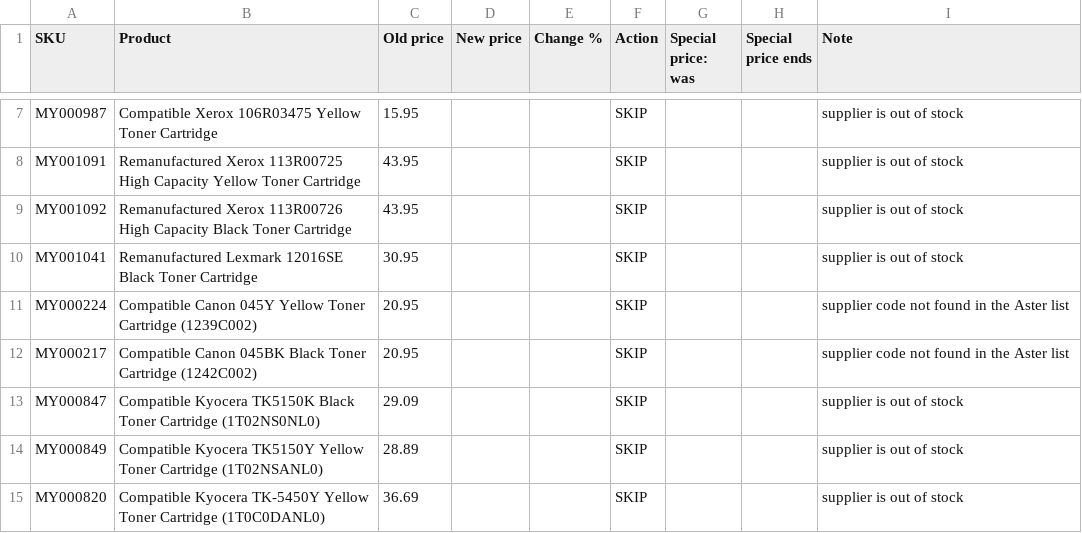
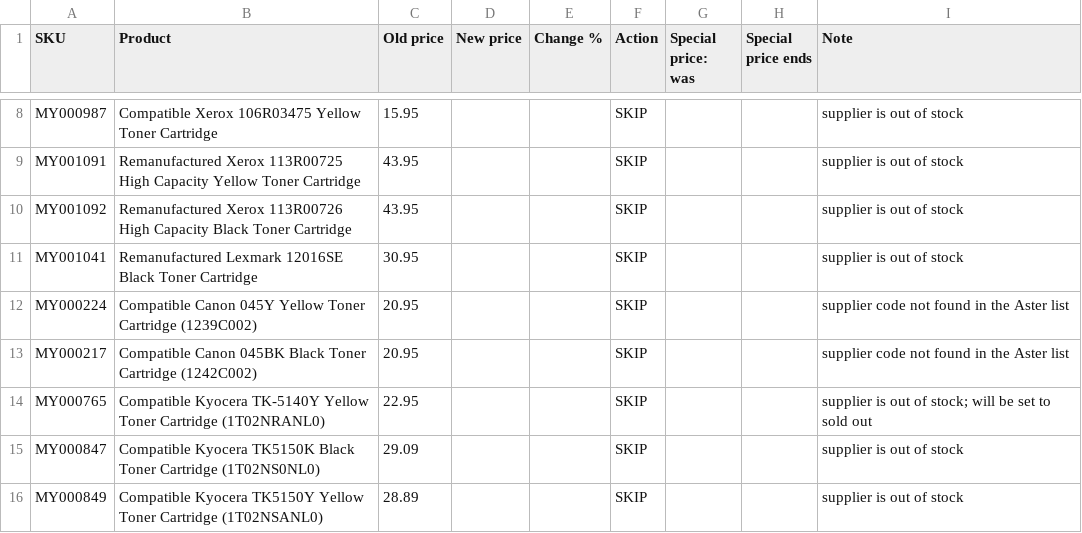
Before and after one commit to Gruffalos-Shadow-Hunt-140424/report-88ad8a3a92, a CSV file: changes.csv, drawn as a sheet; only a part is shown, gaps mark what is left out; the shorter side is filled out with more unchanged rows; the diff covers the shown part only; the diff names each change by its address in the sheet, - before the commit and + after, or states it on an @@ line.

```diff
--- a/changes.csv
+++ b/changes.csv
+row 14: MY000765 | Compatible Kyocera TK-5140Y Yellow Toner Cartridge (1T02NRANL0) | 22.95 |  |  | SKIP |  |  | supplier is out of stock; will be set to sold out
```
Also changed, not shown: 14 added rows and 15 removed rows elsewhere in this file, sold-out.csv, 2 other files.
